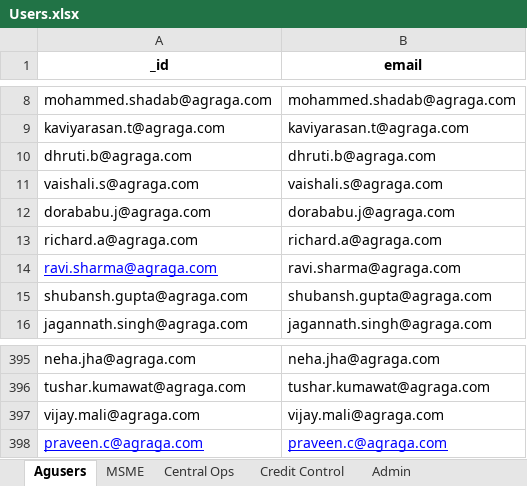
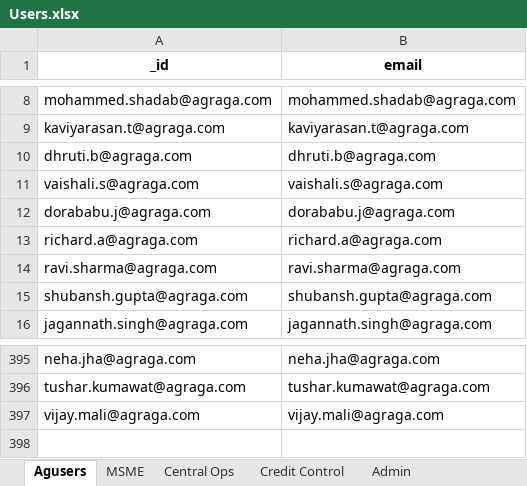
Before and after one commit to Ayyanagouda006/MSME-Shipment-Tracker, an Excel workbook: data/Users.xlsx, sheet Agusers, drawn as a sheet; only a part is shown, gaps mark what is left out; values as stored, in another font and other column widths than the file's, no borders; the diff names each change by its address in the sheet, - before the commit and + after, or states it on an @@ line.

```diff
--- a/data/Users.xlsx (sheet Agusers)
+++ b/data/Users.xlsx (sheet Agusers)
@@ A14 underline: on → off, text colour: #0000FF → black @@
-row 398: praveen.c@agraga.com | praveen.c@agraga.com
```
Also changed, not shown: sheet Central Ops, data/report.xlsx, 4 other files.
